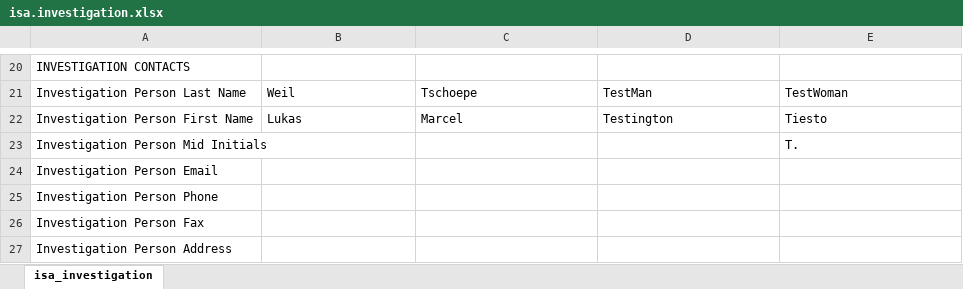
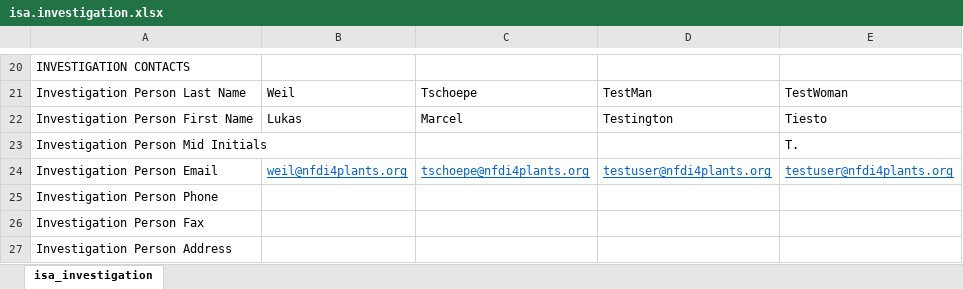
Before and after one commit to nfdi4plants/invenio-test-arc, an Excel workbook: isa.investigation.xlsx, sheet isa_investigation, drawn as a sheet; only a part is shown, gaps mark what is left out; values as stored, in another font and other column widths than the file's, no borders; the diff names each change by its address in the sheet, - before the commit and + after, or states it on an @@ line.

Commit message:
Update Investigation file with emails

```diff
--- a/isa.investigation.xlsx (sheet isa_investigation)
+++ b/isa.investigation.xlsx (sheet isa_investigation)
-B24: (empty)
+B24: weil@nfdi4plants.org
-C24: (empty)
+C24: tschoepe@nfdi4plants.org
-D24: (empty)
+D24: testuser@nfdi4plants.org
-E24: (empty)
+E24: testuser@nfdi4plants.org
```
